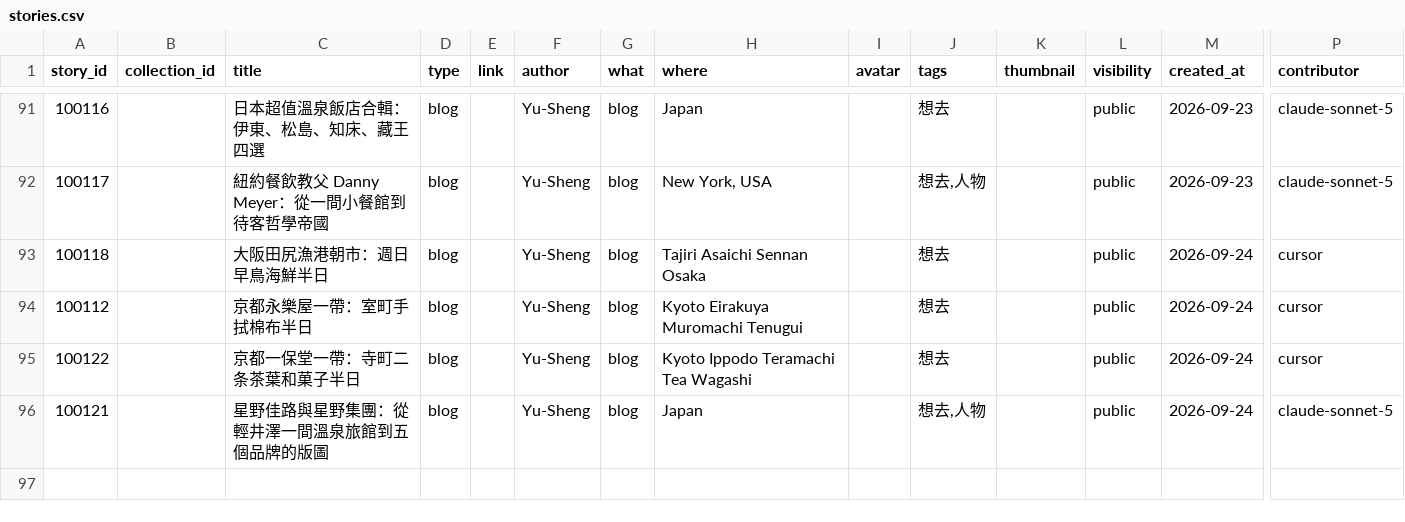
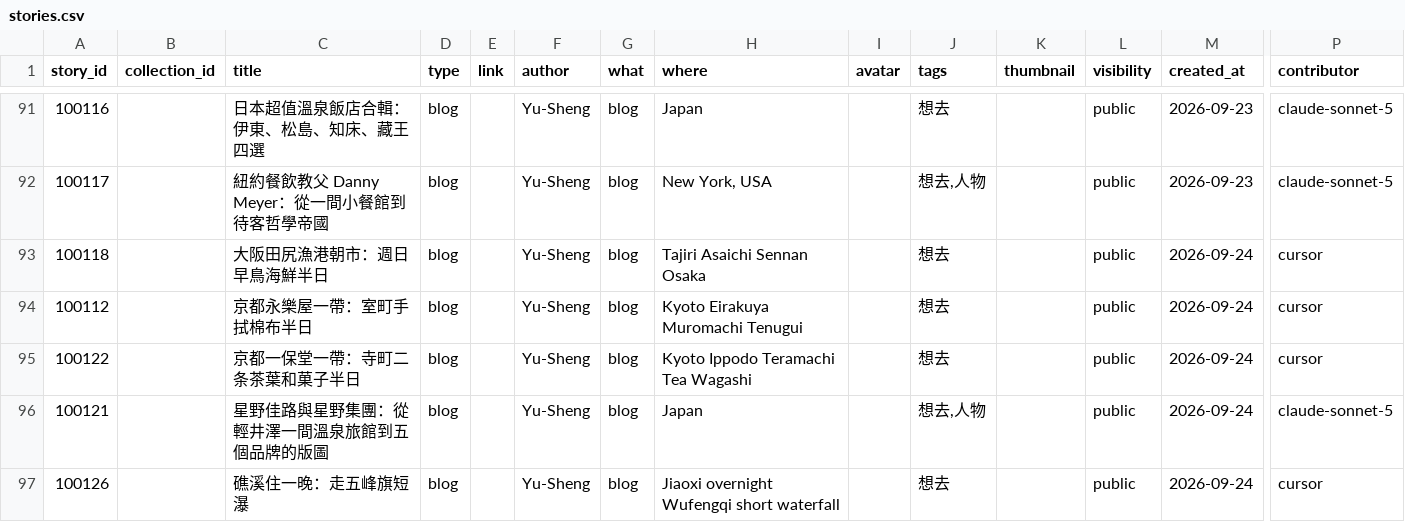
Before and after one commit to ioksengtan/Listmap_v0d3, a CSV file: data/stories.csv, drawn as a sheet; only a part is shown, gaps mark what is left out; rows hold the shown columns only; the diff names each change by its address in the sheet, - before the commit and + after, or states it on an @@ line.

```diff
--- a/data/stories.csv
+++ b/data/stories.csv
+row 97: 100126 |  | 礁溪住一晚：走五峰旗短瀑 | blog |  | Yu-Sheng | blog | Jiaoxi overnight Wufengqi short waterfall |  | 想去 |  | public | 2026-09-24 | cursor
```
Also changed, not shown: data/landmarks.csv, 6 other files.
